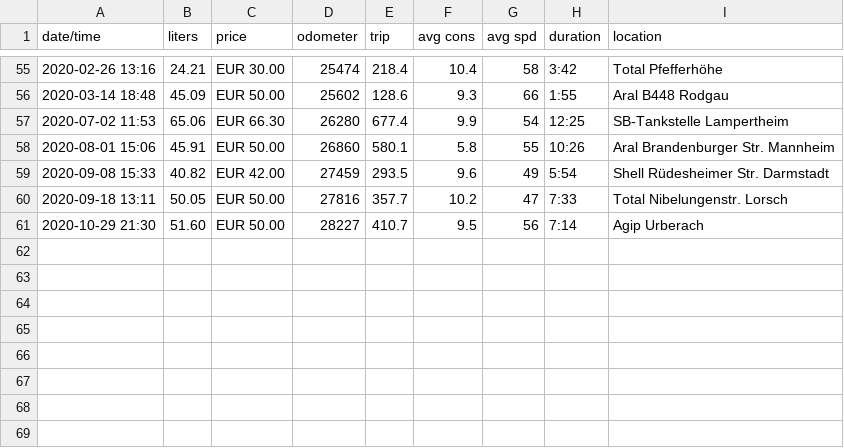
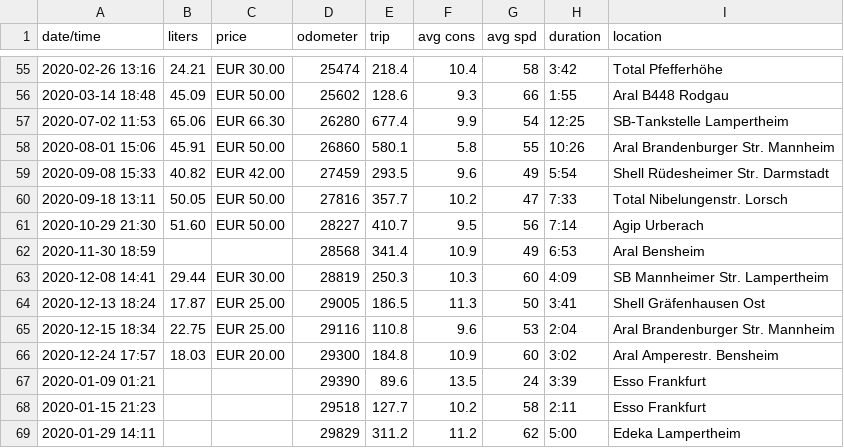
Before and after one commit to scy/jessie, a CSV file: data/fuel.csv, drawn as a sheet; only a part is shown, gaps mark what is left out; the diff names each change by its address in the sheet, - before the commit and + after, or states it on an @@ line.

Commit message:
Add more fuel data
I’m not quite sure about the 2020-12-13 entry because the audio
recording of the trip data was very noisy, but it seems reasonable.

```diff
--- a/data/fuel.csv
+++ b/data/fuel.csv
+row 62: 2020-11-30 18:59 |  |  | 28568 | 341.4 | 10.9 | 49 | 6:53 | Aral Bensheim
+row 63: 2020-12-08 14:41 | 29.44 | EUR 30.00 | 28819 | 250.3 | 10.3 | 60 | 4:09 | SB Mannheimer Str. Lampertheim
+row 64: 2020-12-13 18:24 | 17.87 | EUR 25.00 | 29005 | 186.5 | 11.3 | 50 | 3:41 | Shell Gräfenhausen Ost
+row 65: 2020-12-15 18:34 | 22.75 | EUR 25.00 | 29116 | 110.8 | 9.6 | 53 | 2:04 | Aral Brandenburger Str. Mannheim
+row 66: 2020-12-24 17:57 | 18.03 | EUR 20.00 | 29300 | 184.8 | 10.9 | 60 | 3:02 | Aral Amperestr. Bensheim
+row 67: 2020-01-09 01:21 |  |  | 29390 | 89.6 | 13.5 | 24 | 3:39 | Esso Frankfurt
+row 68: 2020-01-15 21:23 |  |  | 29518 | 127.7 | 10.2 | 58 | 2:11 | Esso Frankfurt
+row 69: 2020-01-29 14:11 |  |  | 29829 | 311.2 | 11.2 | 62 | 5:00 | Edeka Lampertheim
```
